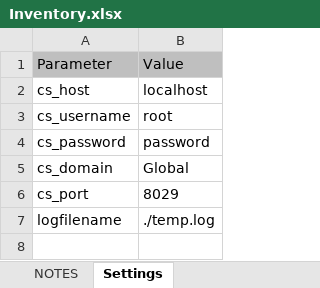
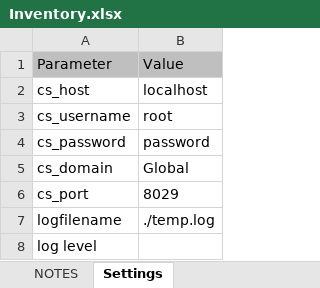
Before and after one commit to QualiSystemsLab/Inventory-Utilities, an Excel workbook: Inventory.xlsx, sheet Settings, drawn as a sheet; values as stored, in another font and other column widths than the file's, no borders; the diff names each change by its address in the sheet, - before the commit and + after, or states it on an @@ line.

Commit message:
Added Logging and Custom Attributes to Shells
Reviewed and added logging, along with a log level selection in the
Excel file.
Implemented the Custom Attribute to Shell functionality

```diff
--- a/Inventory.xlsx (sheet Settings)
+++ b/Inventory.xlsx (sheet Settings)
+row 8: log level
```
Also changed, not shown: hidden cells, 4 other files.
